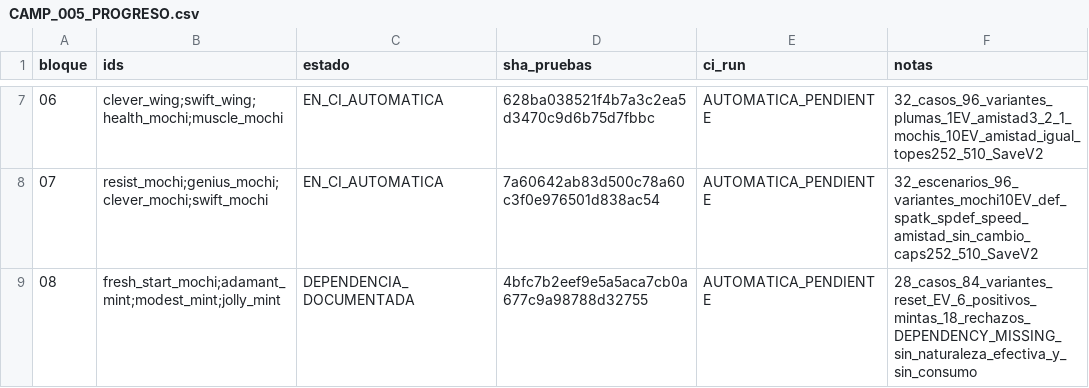
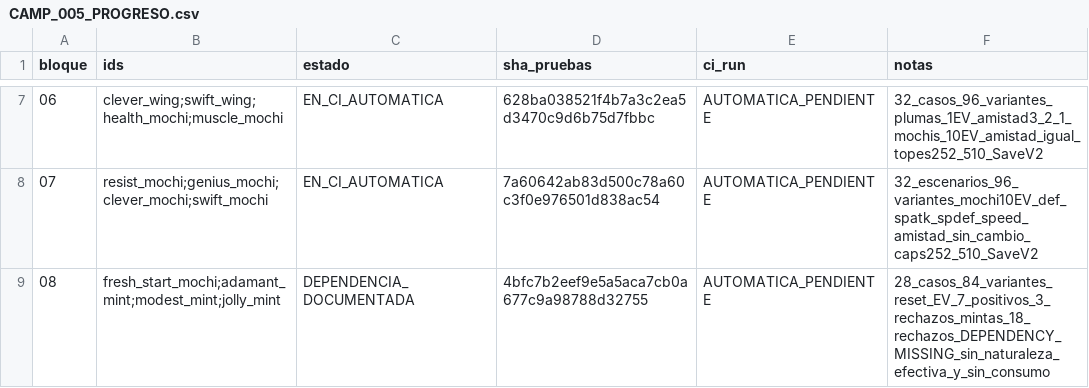
Before and after one commit to danielmariabardillo1412-creator/pokemon-calvo-, a CSV file: docs/coordination/items_parallel_v1/reports/W02/CAMP_005_PROGRESO.csv, drawn as a sheet; only a part is shown, gaps mark what is left out.

Commit message:
docs(W02): corregir recuento Mochi Reinicio a 7 positivos y 3 rechazos

```diff
--- a/docs/coordination/items_parallel_v1/reports/W02/CAMP_005_PROGRESO.csv
+++ b/docs/coordination/items_parallel_v1/reports/W02/CAMP_005_PROGRESO.csv
@@ -8,2 +8,2 @@ bloque,ids,estado,sha_pruebas,ci_run,notas
 07,resist_mochi;genius_mochi;clever_mochi;swift_mochi,EN_CI_AUTOMATICA,7a60642ab83d500c78a60c3f0e976501d838ac54,AUTOMATICA_PENDIENTE,32_escenarios_96_variantes_mochi10EV_def_spatk_spdef_speed_amistad_sin_cambio_caps252_510_SaveV2
-08,fresh_start_mochi;adamant_mint;modest_mint;jolly_mint,DEPENDENCIA_DOCUMENTADA,4bfc7b2eef9e5a5aca7cb0a677c9a98788d32755,AUTOMATICA_PENDIENTE,28_casos_84_variantes_reset_EV_6_positivos_mintas_18_rechazos_DEPENDENCY_MISSING_sin_naturaleza_efectiva_y_sin_consumo
+08,fresh_start_mochi;adamant_mint;modest_mint;jolly_mint,DEPENDENCIA_DOCUMENTADA,4bfc7b2eef9e5a5aca7cb0a677c9a98788d32755,AUTOMATICA_PENDIENTE,28_casos_84_variantes_reset_EV_7_positivos_3_rechazos_mintas_18_rechazos_DEPENDENCY_MISSING_sin_naturaleza_efectiva_y_sin_consumo
```
